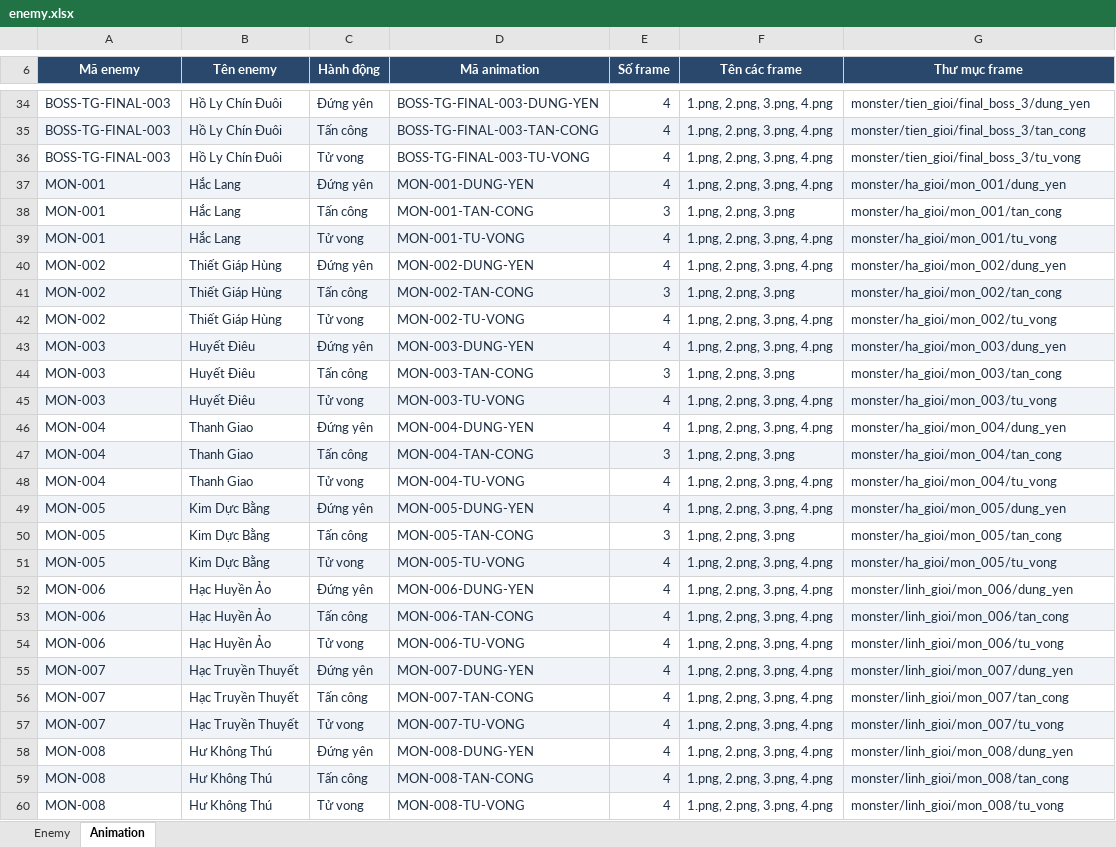
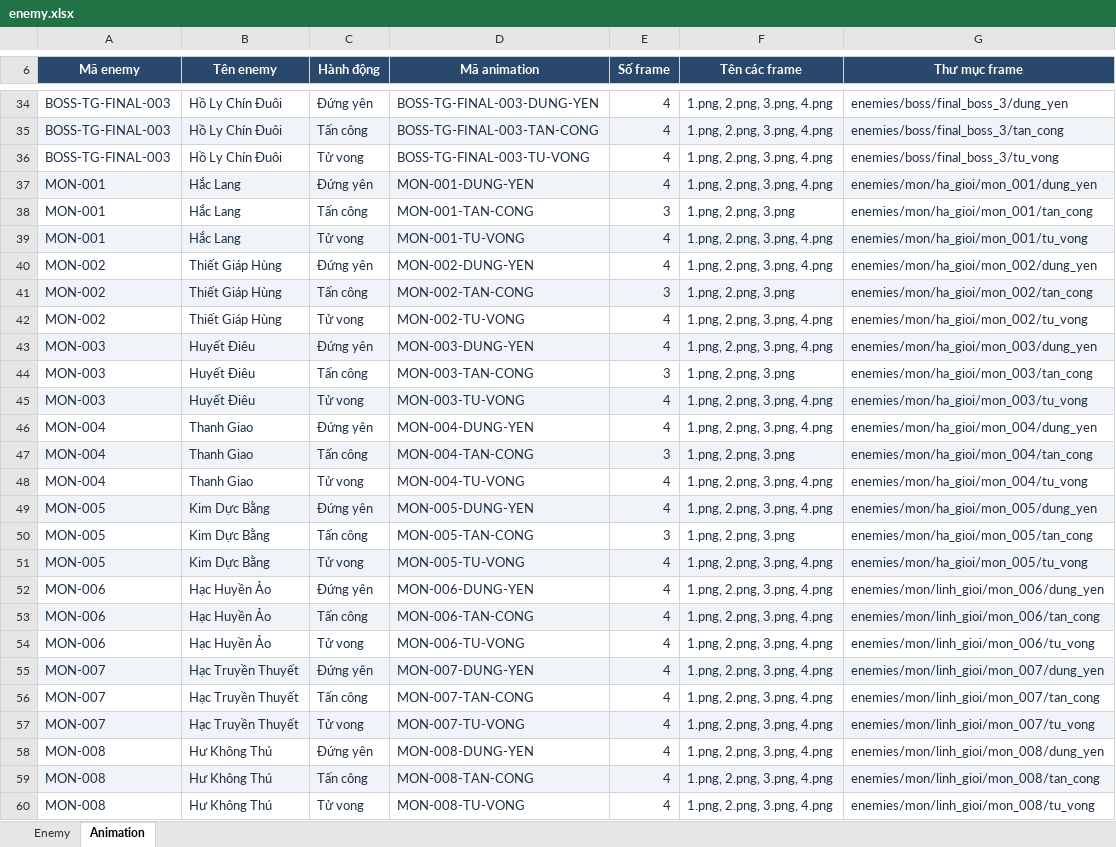
Before and after one commit to zeplaovn/Hu-gioi, an Excel workbook: media/assets/enemy.xlsx, sheet Animation, drawn as a sheet; only a part is shown, gaps mark what is left out; values as stored, in another font and other column widths than the file's, no borders; table styles not drawn; the diff covers the shown part only; the diff names each change by its address in the sheet, - before the commit and + after, or states it on an @@ line.

```diff
--- a/media/assets/enemy.xlsx (sheet Animation)
+++ b/media/assets/enemy.xlsx (sheet Animation)
-G34 (Thư mục frame): monster/tien_gioi/final_boss_3/dung_yen
+G34 (Thư mục frame): enemies/boss/final_boss_3/dung_yen
-G35 (Thư mục frame): monster/tien_gioi/final_boss_3/tan_cong
+G35 (Thư mục frame): enemies/boss/final_boss_3/tan_cong
-G36 (Thư mục frame): monster/tien_gioi/final_boss_3/tu_vong
+G36 (Thư mục frame): enemies/boss/final_boss_3/tu_vong
-G37 (Thư mục frame): monster/ha_gioi/mon_001/dung_yen
+G37 (Thư mục frame): enemies/mon/ha_gioi/mon_001/dung_yen
-G38 (Thư mục frame): monster/ha_gioi/mon_001/tan_cong
+G38 (Thư mục frame): enemies/mon/ha_gioi/mon_001/tan_cong
-G39 (Thư mục frame): monster/ha_gioi/mon_001/tu_vong
+G39 (Thư mục frame): enemies/mon/ha_gioi/mon_001/tu_vong
-G40 (Thư mục frame): monster/ha_gioi/mon_002/dung_yen
+G40 (Thư mục frame): enemies/mon/ha_gioi/mon_002/dung_yen
-G41 (Thư mục frame): monster/ha_gioi/mon_002/tan_cong
+G41 (Thư mục frame): enemies/mon/ha_gioi/mon_002/tan_cong
-G42 (Thư mục frame): monster/ha_gioi/mon_002/tu_vong
+G42 (Thư mục frame): enemies/mon/ha_gioi/mon_002/tu_vong
-G43 (Thư mục frame): monster/ha_gioi/mon_003/dung_yen
+G43 (Thư mục frame): enemies/mon/ha_gioi/mon_003/dung_yen
-G44 (Thư mục frame): monster/ha_gioi/mon_003/tan_cong
+G44 (Thư mục frame): enemies/mon/ha_gioi/mon_003/tan_cong
-G45 (Thư mục frame): monster/ha_gioi/mon_003/tu_vong
+G45 (Thư mục frame): enemies/mon/ha_gioi/mon_003/tu_vong
-G46 (Thư mục frame): monster/ha_gioi/mon_004/dung_yen
+G46 (Thư mục frame): enemies/mon/ha_gioi/mon_004/dung_yen
-G47 (Thư mục frame): monster/ha_gioi/mon_004/tan_cong
+G47 (Thư mục frame): enemies/mon/ha_gioi/mon_004/tan_cong
-G48 (Thư mục frame): monster/ha_gioi/mon_004/tu_vong
+G48 (Thư mục frame): enemies/mon/ha_gioi/mon_004/tu_vong
-G49 (Thư mục frame): monster/ha_gioi/mon_005/dung_yen
+G49 (Thư mục frame): enemies/mon/ha_gioi/mon_005/dung_yen
-G50 (Thư mục frame): monster/ha_gioi/mon_005/tan_cong
+G50 (Thư mục frame): enemies/mon/ha_gioi/mon_005/tan_cong
-G51 (Thư mục frame): monster/ha_gioi/mon_005/tu_vong
+G51 (Thư mục frame): enemies/mon/ha_gioi/mon_005/tu_vong
-G52 (Thư mục frame): monster/linh_gioi/mon_006/dung_yen
+G52 (Thư mục frame): enemies/mon/linh_gioi/mon_006/dung_yen
-G53 (Thư mục frame): monster/linh_gioi/mon_006/tan_cong
+G53 (Thư mục frame): enemies/mon/linh_gioi/mon_006/tan_cong
-G54 (Thư mục frame): monster/linh_gioi/mon_006/tu_vong
+G54 (Thư mục frame): enemies/mon/linh_gioi/mon_006/tu_vong
-G55 (Thư mục frame): monster/linh_gioi/mon_007/dung_yen
+G55 (Thư mục frame): enemies/mon/linh_gioi/mon_007/dung_yen
-G56 (Thư mục frame): monster/linh_gioi/mon_007/tan_cong
+G56 (Thư mục frame): enemies/mon/linh_gioi/mon_007/tan_cong
-G57 (Thư mục frame): monster/linh_gioi/mon_007/tu_vong
+G57 (Thư mục frame): enemies/mon/linh_gioi/mon_007/tu_vong
-G58 (Thư mục frame): monster/linh_gioi/mon_008/dung_yen
+G58 (Thư mục frame): enemies/mon/linh_gioi/mon_008/dung_yen
-G59 (Thư mục frame): monster/linh_gioi/mon_008/tan_cong
+G59 (Thư mục frame): enemies/mon/linh_gioi/mon_008/tan_cong
-G60 (Thư mục frame): monster/linh_gioi/mon_008/tu_vong
+G60 (Thư mục frame): enemies/mon/linh_gioi/mon_008/tu_vong
```
Also changed, not shown: 48 edited cells elsewhere in this sheet, sheet Enemy, media/assets/npc.xlsx, 29 other files.
